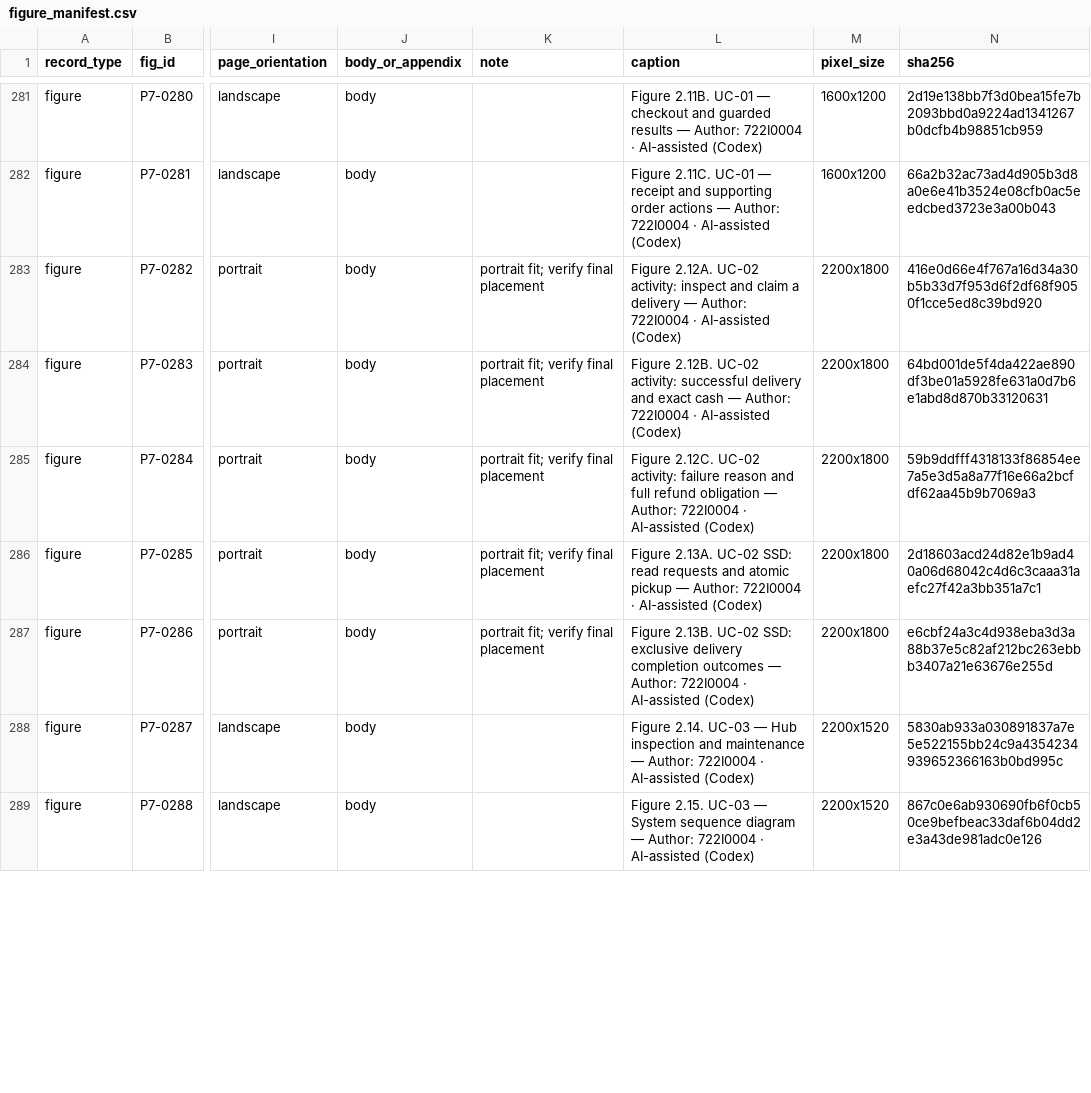
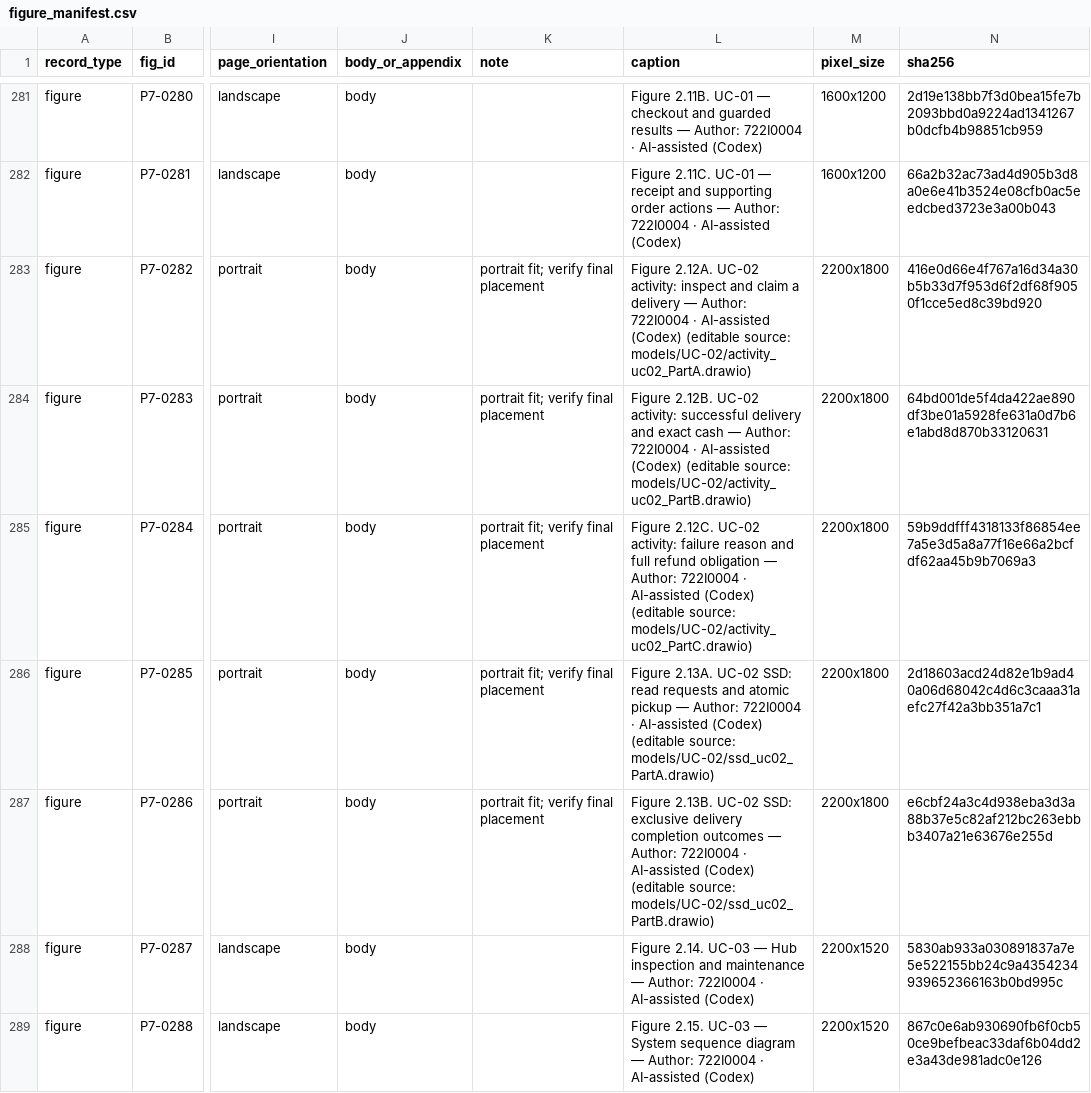
Before and after one commit to Dat071104/SaigonBite, a CSV file: docs/part2/latex/figure_manifest.csv, drawn as a sheet; only a part is shown, gaps mark what is left out; the diff covers the shown part only; the diff names each change by its address in the sheet, - before the commit and + after, or states it on an @@ line.

```diff
--- a/docs/part2/latex/figure_manifest.csv
+++ b/docs/part2/latex/figure_manifest.csv
-L283 (caption): …AI-assisted (Codex)
+L283 (caption): …AI-assisted (Codex) (editable source: models/UC-02/activity_uc02_PartA.drawio)
-L284 (caption): …AI-assisted (Codex)
+L284 (caption): …AI-assisted (Codex) (editable source: models/UC-02/activity_uc02_PartB.drawio)
-L285 (caption): …AI-assisted (Codex)
+L285 (caption): …AI-assisted (Codex) (editable source: models/UC-02/activity_uc02_PartC.drawio)
-L286 (caption): …AI-assisted (Codex)
+L286 (caption): …AI-assisted (Codex) (editable source: models/UC-02/ssd_uc02_PartA.drawio)
-L287 (caption): …AI-assisted (Codex)
+L287 (caption): …AI-assisted (Codex) (editable source: models/UC-02/ssd_uc02_PartB.drawio)
```
Also changed, not shown: 7 edited cells elsewhere in this file, 33 other files.
